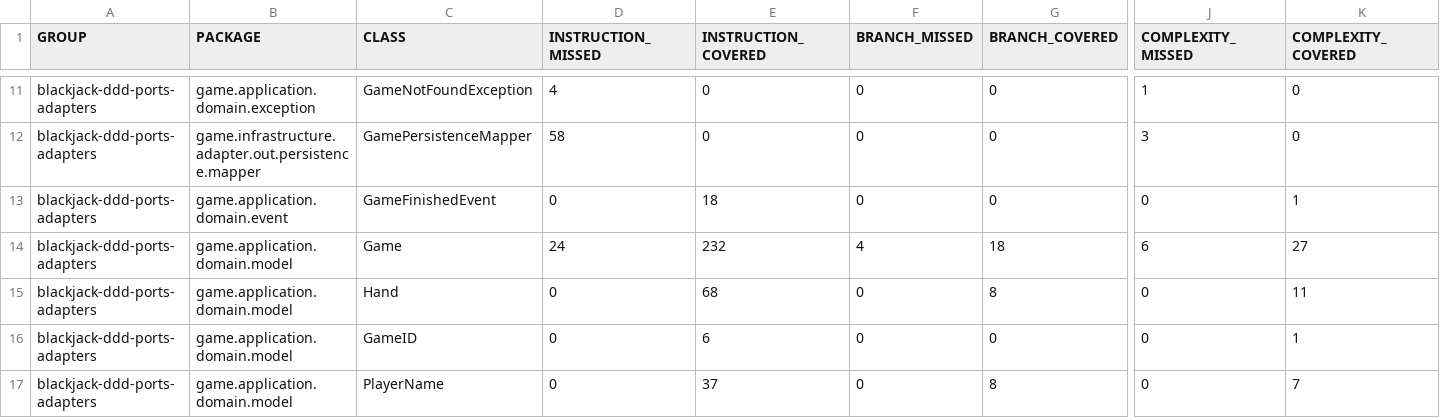
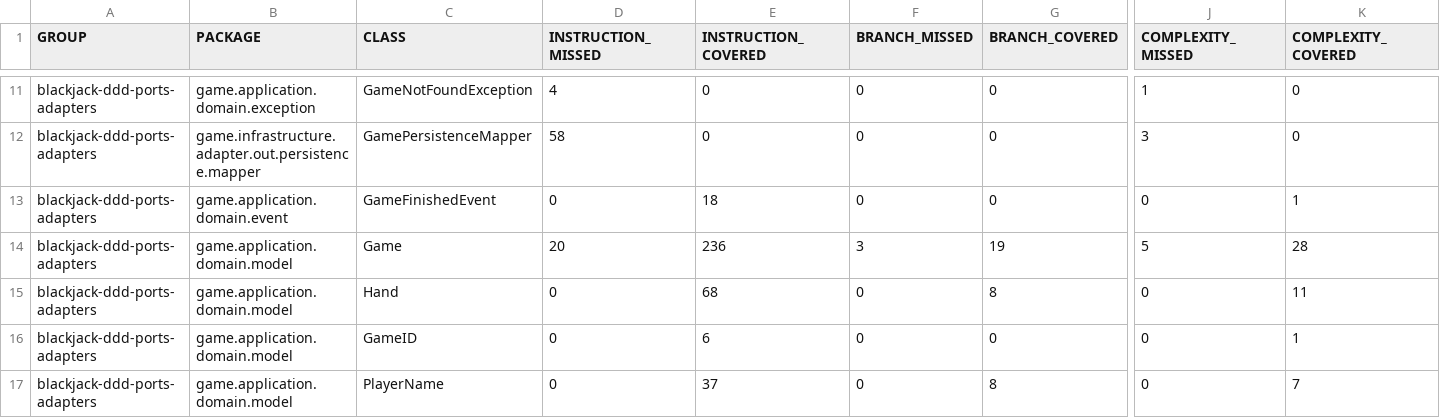
Before and after one commit to RotColton/blackjack-ddd-ports-adapters, a CSV file: jacoco.csv, drawn as a sheet; only a part is shown, gaps mark what is left out; the diff names each change by its address in the sheet, - before the commit and + after, or states it on an @@ line.

```diff
--- a/jacoco.csv
+++ b/jacoco.csv
-D14 (INSTRUCTION_MISSED): 24
+D14 (INSTRUCTION_MISSED): 20
-E14 (INSTRUCTION_COVERED): 232
+E14 (INSTRUCTION_COVERED): 236
-F14 (BRANCH_MISSED): 4
+F14 (BRANCH_MISSED): 3
-G14 (BRANCH_COVERED): 18
+G14 (BRANCH_COVERED): 19
-J14 (COMPLEXITY_MISSED): 6
+J14 (COMPLEXITY_MISSED): 5
-K14 (COMPLEXITY_COVERED): 27
+K14 (COMPLEXITY_COVERED): 28
```
Also changed, not shown: 41 other files.
